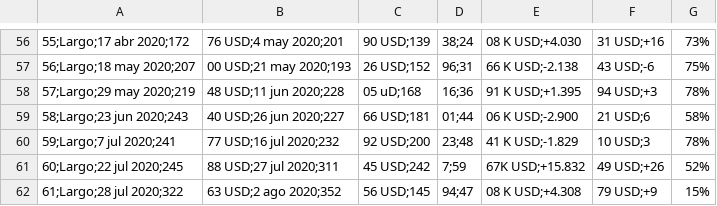
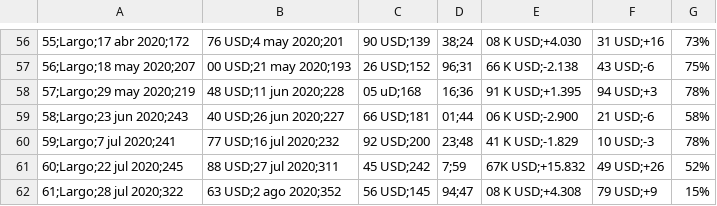
Before and after one commit to bosfre/trading-claude, a CSV file: estrategia long/operaciones_trading_long_1d.csv, drawn as a sheet; only a part is shown, gaps mark what is left out; the diff covers the shown part only; the diff names each change by its address in the sheet, - before the commit and + after, or states it on an @@ line.

```diff
--- a/estrategia long/operaciones_trading_long_1d.csv
+++ b/estrategia long/operaciones_trading_long_1d.csv
-F59: 21 USD;6
+F59: 21 USD;-6
-F60: 10 USD;3
+F60: 10 USD;-3
```
Also changed, not shown: 2 added rows, 2 removed rows and 9 edited cells elsewhere in this file.
